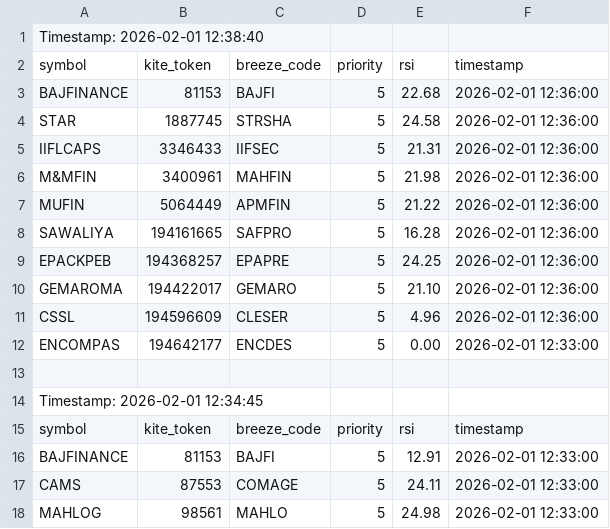
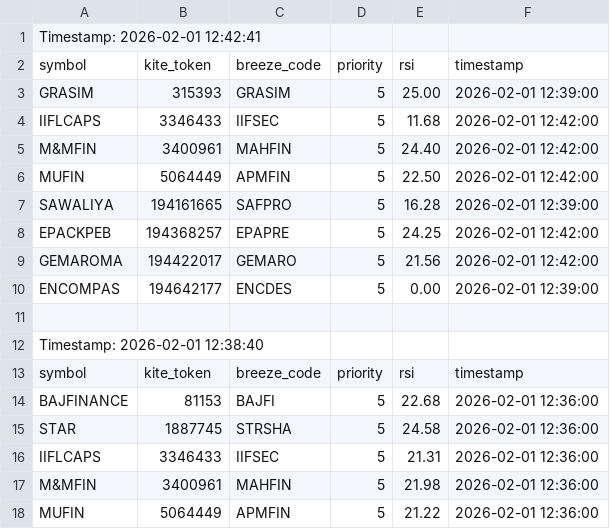
Before and after one commit to sathish-nallamuthu/csv-publisher, a CSV file: rsi_data_low.csv, drawn as a sheet; only a part is shown; the shorter side is filled out with more unchanged rows; the diff names each change by its address in the sheet, - before the commit and + after, or states it on an @@ line.

```diff
--- a/rsi_data_low.csv
+++ b/rsi_data_low.csv
+row 1: Timestamp: 2026-02-01 12:42:41
+row 2: symbol | kite_token | breeze_code | priority | rsi | timestamp
+row 3: GRASIM | 315393 | GRASIM | 5 | 25.00 | 2026-02-01 12:39:00
+row 4: IIFLCAPS | 3346433 | IIFSEC | 5 | 11.68 | 2026-02-01 12:42:00
+row 5: M&MFIN | 3400961 | MAHFIN | 5 | 24.40 | 2026-02-01 12:42:00
+row 6: MUFIN | 5064449 | APMFIN | 5 | 22.50 | 2026-02-01 12:42:00
+row 7: SAWALIYA | 194161665 | SAFPRO | 5 | 16.28 | 2026-02-01 12:39:00
+row 8: EPACKPEB | 194368257 | EPAPRE | 5 | 24.25 | 2026-02-01 12:42:00
+row 9: GEMAROMA | 194422017 | GEMARO | 5 | 21.56 | 2026-02-01 12:42:00
+row 10: ENCOMPAS | 194642177 | ENCDES | 5 | 0.00 | 2026-02-01 12:39:00
+row 11: (empty)
```
Also changed, not shown: input_data.csv, rsi_data_high.csv.
